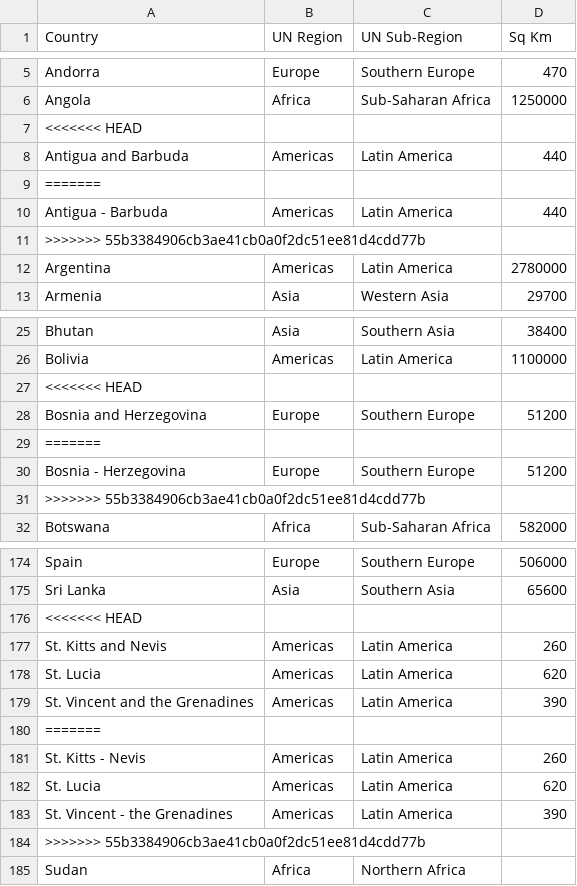
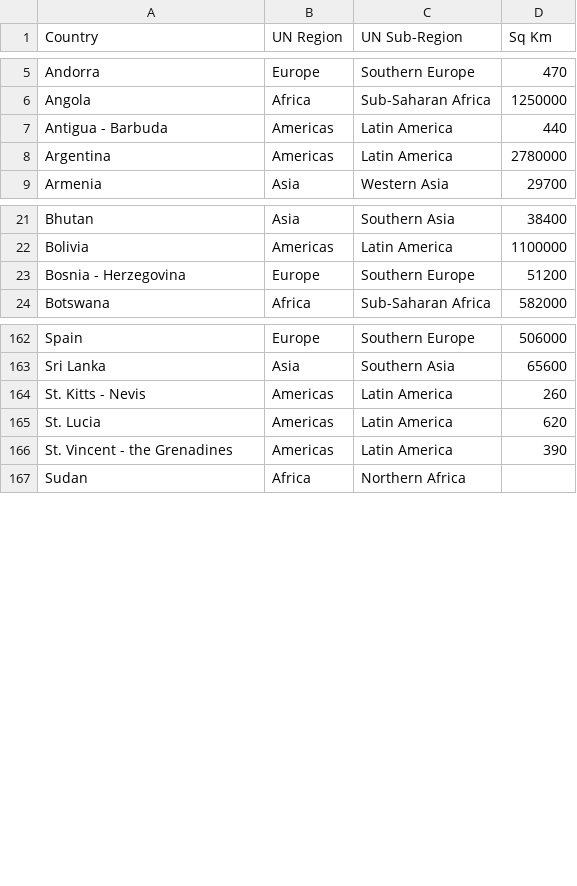
Before and after one commit to VyapakBansal/portfolio-project-3, a CSV file: data_files/Country_Data.csv, drawn as a sheet; only a part is shown, gaps mark what is left out; the diff covers the shown part only.

```diff
--- a/data_files/Country_Data.csv
+++ b/data_files/Country_Data.csv
@@ -6,7 +6,3 @@ Andorra,Europe,Southern Europe,470
 Angola,Africa,Sub-Saharan Africa,1250000
-<<<<<<< HEAD
-Antigua and Barbuda,Americas,Latin America,440
-=======
 Antigua - Barbuda,Americas,Latin America,440
->>>>>>> 55b3384906cb3ae41cb0a0f2dc51ee81d4cdd77b
 Argentina,Americas,Latin America,2780000
@@ -26,7 +22,3 @@ Bhutan,Asia,Southern Asia,38400
 Bolivia,Americas,Latin America,1100000
-<<<<<<< HEAD
-Bosnia and Herzegovina,Europe,Southern Europe,51200
-=======
 Bosnia - Herzegovina,Europe,Southern Europe,51200
->>>>>>> 55b3384906cb3ae41cb0a0f2dc51ee81d4cdd77b
 Botswana,Africa,Sub-Saharan Africa,582000
@@ -175,7 +163,2 @@ Spain,Europe,Southern Europe,506000
 Sri Lanka,Asia,Southern Asia,65600
-<<<<<<< HEAD
-St. Kitts and Nevis,Americas,Latin America,260
-St. Lucia,Americas,Latin America,620
-St. Vincent and the Grenadines,Americas,Latin America,390
-=======
 St. Kitts - Nevis,Americas,Latin America,260
@@ -183,3 +166,2 @@ St. Lucia,Americas,Latin America,620
 St. Vincent - the Grenadines,Americas,Latin America,390
->>>>>>> 55b3384906cb3ae41cb0a0f2dc51ee81d4cdd77b
 Sudan,Africa,Northern Africa,
```
Also changed, not shown: 8 removed rows elsewhere in this file, Combined_Data.csv, 5 other files.
